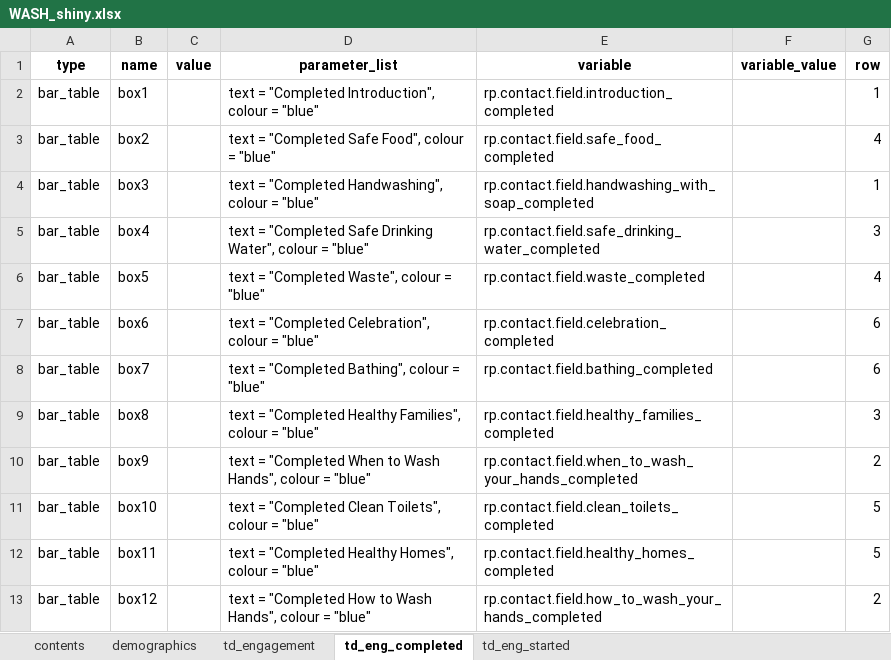
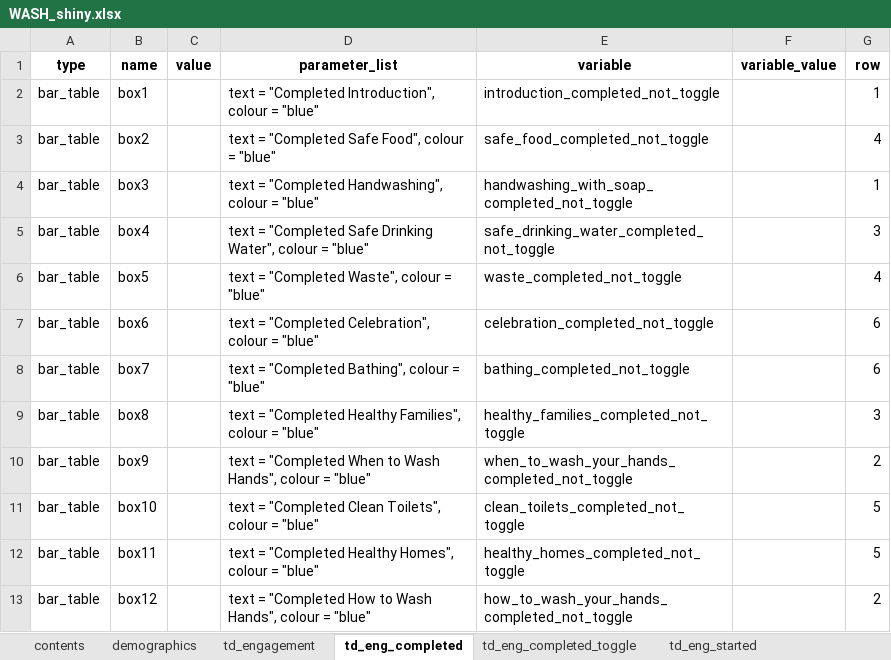
Before and after one commit to IDEMSInternational/ExcelToShiny, an Excel workbook: WASH_shiny.xlsx, sheet td_eng_completed, drawn as a sheet; values as stored, in another font and other column widths than the file's, no borders; the diff names each change by its address in the sheet, - before the commit and + after, or states it on an @@ line.

Commit message:
WASH app edits to test system

```diff
--- a/WASH_shiny.xlsx (sheet td_eng_completed)
+++ b/WASH_shiny.xlsx (sheet td_eng_completed)
+sheet tab: td_eng_completed_toggle
-E2 (variable): rp.contact.field.introduction_completed
+E2 (variable): introduction_completed_not_toggle
-E3 (variable): rp.contact.field.safe_food_completed
+E3 (variable): safe_food_completed_not_toggle
-E4 (variable): rp.contact.field.handwashing_with_soap_completed
+E4 (variable): handwashing_with_soap_completed_not_toggle
-E5 (variable): rp.contact.field.safe_drinking_water_completed
+E5 (variable): safe_drinking_water_completed_not_toggle
-E6 (variable): rp.contact.field.waste_completed
+E6 (variable): waste_completed_not_toggle
-E7 (variable): rp.contact.field.celebration_completed
+E7 (variable): celebration_completed_not_toggle
-E8 (variable): rp.contact.field.bathing_completed
+E8 (variable): bathing_completed_not_toggle
-E9 (variable): rp.contact.field.healthy_families_completed
+E9 (variable): healthy_families_completed_not_toggle
-E10 (variable): rp.contact.field.when_to_wash_your_hands_completed
+E10 (variable): when_to_wash_your_hands_completed_not_toggle
-E11 (variable): rp.contact.field.clean_toilets_completed
+E11 (variable): clean_toilets_completed_not_toggle
-E12 (variable): rp.contact.field.healthy_homes_completed
+E12 (variable): healthy_homes_completed_not_toggle
-E13 (variable): rp.contact.field.how_to_wash_your_hands_completed
+E13 (variable): how_to_wash_your_hands_completed_not_toggle
```
Also changed, not shown: sheet td_eng_started, sheet td_engagement, other sheet tabs, 2 other files.
